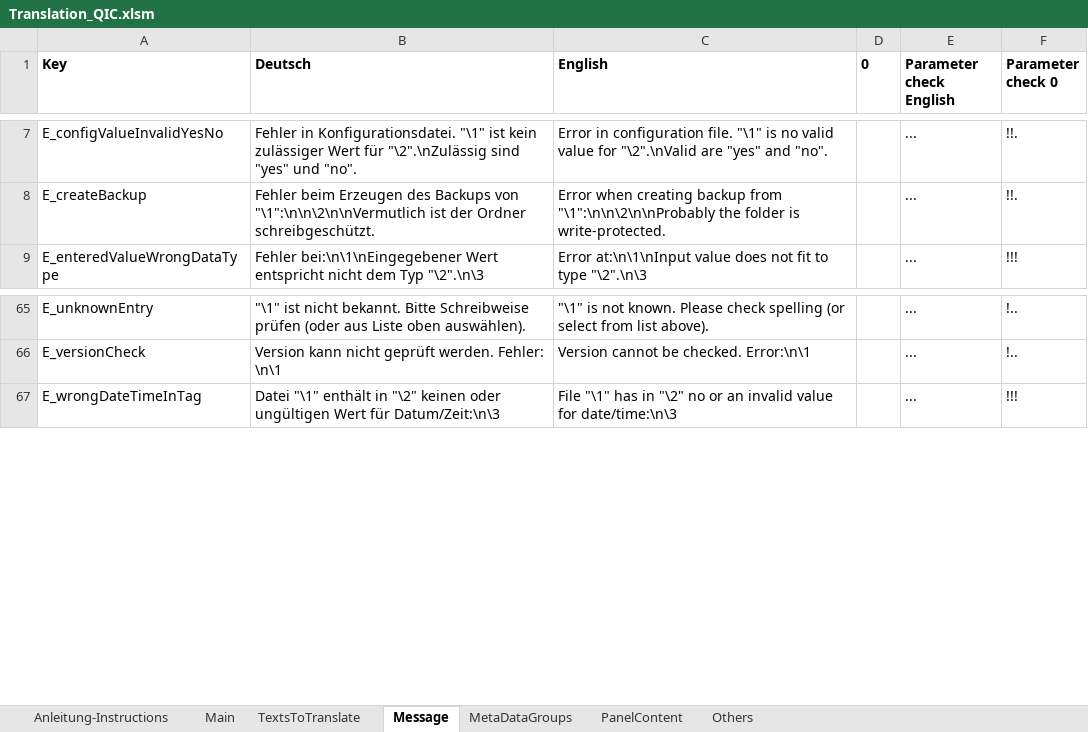
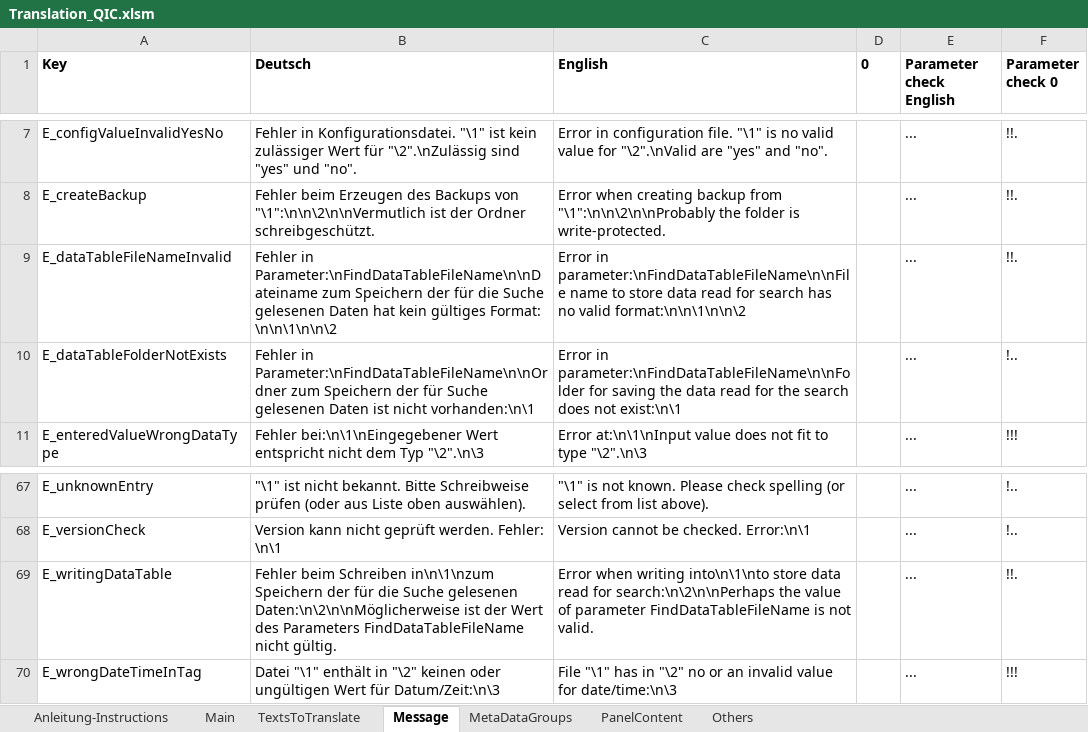
Before and after one commit to QuickImageComment/QuickImageComment, an Excel workbook: Translation/Translation_QIC.xlsm, sheet Message, drawn as a sheet; only a part is shown, gaps mark what is left out; values as stored, in another font and other column widths than the file's, no borders; the diff names each change by its address in the sheet, - before the commit and + after, or states it on an @@ line.

```diff
--- a/Translation/Translation_QIC.xlsm (sheet Message)
+++ b/Translation/Translation_QIC.xlsm (sheet Message)
+row 9: E_dataTableFileNameInvalid | Fehler in Parameter:\nFindDataTableFileName\n\nDateiname zum Speichern der für die Suche gelesenen Daten hat kein gültiges Format: \n\n\1\n\n\2 | Error in parameter:\nFindDataTableFileName\n\nFile name to store data read for search has no valid format:\n\n\1\n\n\2 |  | ... | !!.
+row 10: E_dataTableFolderNotExists | Fehler in Parameter:\nFindDataTableFileName\n\nOrdner zum Speichern der für Suche gelesenen Daten ist nicht vorhanden:\n\1 | Error in parameter:\nFindDataTableFileName\n\nFolder for saving the data read for the search does not exist:\n\1 |  | ... | !..
+row 69: E_writingDataTable | Fehler beim Schreiben in\n\1\nzum Speichern der für die Suche gelesenen Daten:\n\2\n\nMöglicherweise ist der Wert des Parameters FindDataTableFileName nicht gültig. | Error when writing into\n\1\nto store data read for search:\n\2\n\nPerhaps the value of parameter FindDataTableFileName is not valid. |  | ... | !!.
```
Also changed, not shown: sheet TextsToTranslate, sheet Main, formulas that keep their value, charts or pictures, 28 other files.
